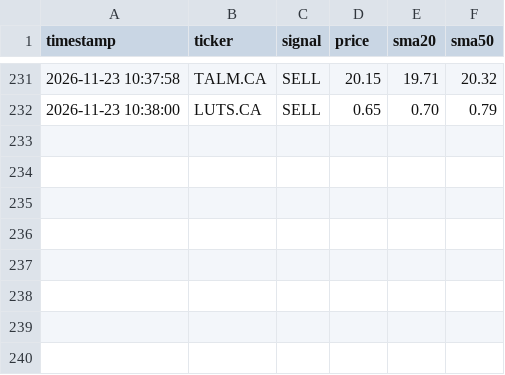
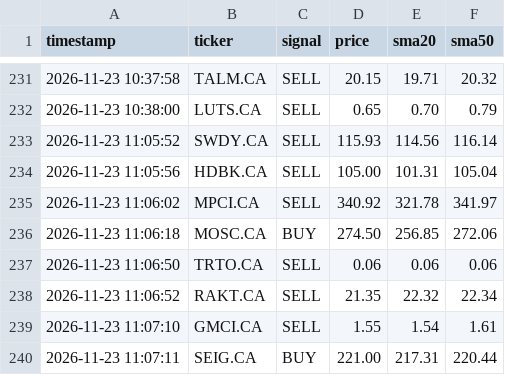
Before and after one commit to teto550/Trading, a CSV file: alert_log.csv, drawn as a sheet; only a part is shown, gaps mark what is left out; the diff names each change by its address in the sheet, - before the commit and + after, or states it on an @@ line.

```diff
--- a/alert_log.csv
+++ b/alert_log.csv
+row 233: 2026-11-23 11:05:52 | SWDY.CA | SELL | 115.93 | 114.56 | 116.14
+row 234: 2026-11-23 11:05:56 | HDBK.CA | SELL | 105.00 | 101.31 | 105.04
+row 235: 2026-11-23 11:06:02 | MPCI.CA | SELL | 340.92 | 321.78 | 341.97
+row 236: 2026-11-23 11:06:18 | MOSC.CA | BUY | 274.50 | 256.85 | 272.06
+row 237: 2026-11-23 11:06:50 | TRTO.CA | SELL | 0.06 | 0.06 | 0.06
+row 238: 2026-11-23 11:06:52 | RAKT.CA | SELL | 21.35 | 22.32 | 22.34
+row 239: 2026-11-23 11:07:10 | GMCI.CA | SELL | 1.55 | 1.54 | 1.61
+row 240: 2026-11-23 11:07:11 | SEIG.CA | BUY | 221.00 | 217.31 | 220.44
```
Also changed, not shown: 1 other file.
